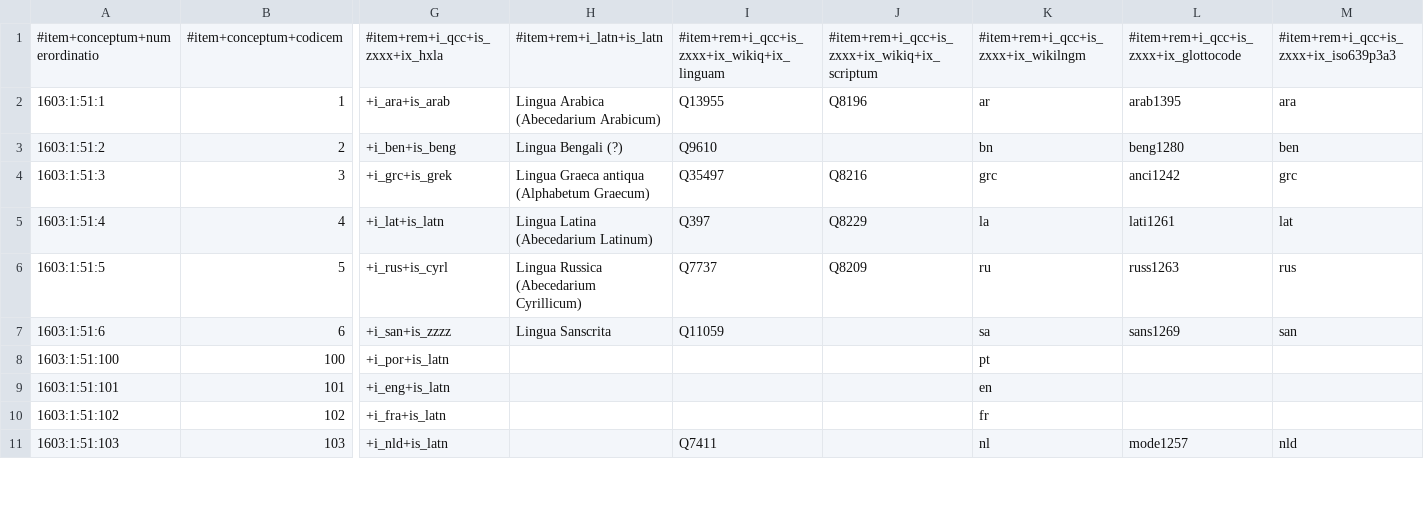
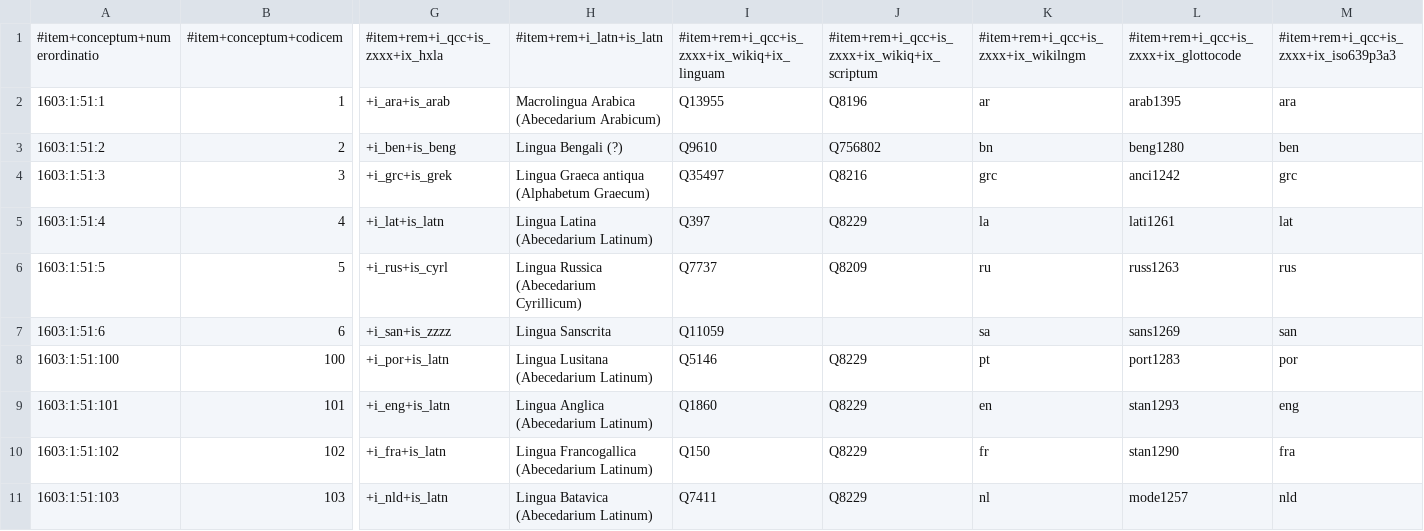
Before and after one commit to EticaAI/lexicographi-sine-finibus, a CSV file: officinam/1603/1/51/1603_1_51.no1.tm.hxl.csv, drawn as a sheet; only a part is shown, gaps mark what is left out; the diff covers the shown part only; the diff names each change by its address in the sheet, - before the commit and + after, or states it on an @@ line.

Commit message:
1603:3:12 (#3): Q codes extraction (used to get translations) now a bit more flexible; still need solve cases where multiple columns have Q codes

```diff
--- a/officinam/1603/1/51/1603_1_51.no1.tm.hxl.csv
+++ b/officinam/1603/1/51/1603_1_51.no1.tm.hxl.csv
-H2: Lingua Arabica (Abecedarium Arabicum)
+H2: Macrolingua Arabica (Abecedarium Arabicum)
-J3: (empty)
+J3: Q756802
-H8: (empty)
+H8: Lingua Lusitana (Abecedarium Latinum)
-I8: (empty)
+I8: Q5146
-J8:J11: (empty)
+J8:J11: Q8229
-L8: (empty)
+L8: port1283
-M8: (empty)
+M8: por
-H9: (empty)
+H9: Lingua Anglica (Abecedarium Latinum)
-I9: (empty)
+I9: Q1860
-L9: (empty)
+L9: stan1293
-M9: (empty)
+M9: eng
-H10: (empty)
+H10: Lingua Francogallica (Abecedarium Latinum)
-I10: (empty)
+I10: Q150
-L10: (empty)
+L10: stan1290
-M10: (empty)
+M10: fra
-H11: (empty)
+H11: Lingua Batavica (Abecedarium Latinum)
```
Also changed, not shown: 6 added rows and 4 edited cells elsewhere in this file, officinam/1603/1/1/1603_1_1.no1.tm.hxl.csv, 4 other files.
